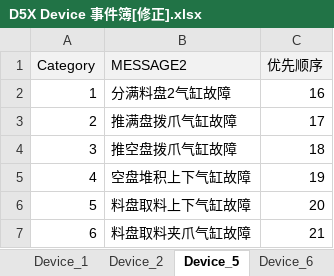
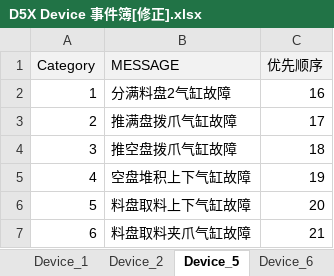
Before and after one commit to 1072030/foxlink-api-backend, an Excel workbook: foxlink_dispatch/test_data/D5X Device 事件簿[修正].xlsx, sheet Device_5, drawn as a sheet; only a part is shown; values as stored, in another font and other column widths than the file's, no borders; the diff names each change by its address in the sheet, - before the commit and + after, or states it on an @@ line.

Commit message:
data: fix d5x device eventbook incorrect

```diff
--- a/foxlink_dispatch/test_data/D5X Device 事件簿[修正].xlsx (sheet Device_5)
+++ b/foxlink_dispatch/test_data/D5X Device 事件簿[修正].xlsx (sheet Device_5)
-B1: MESSAGE2
+B1: MESSAGE
```
